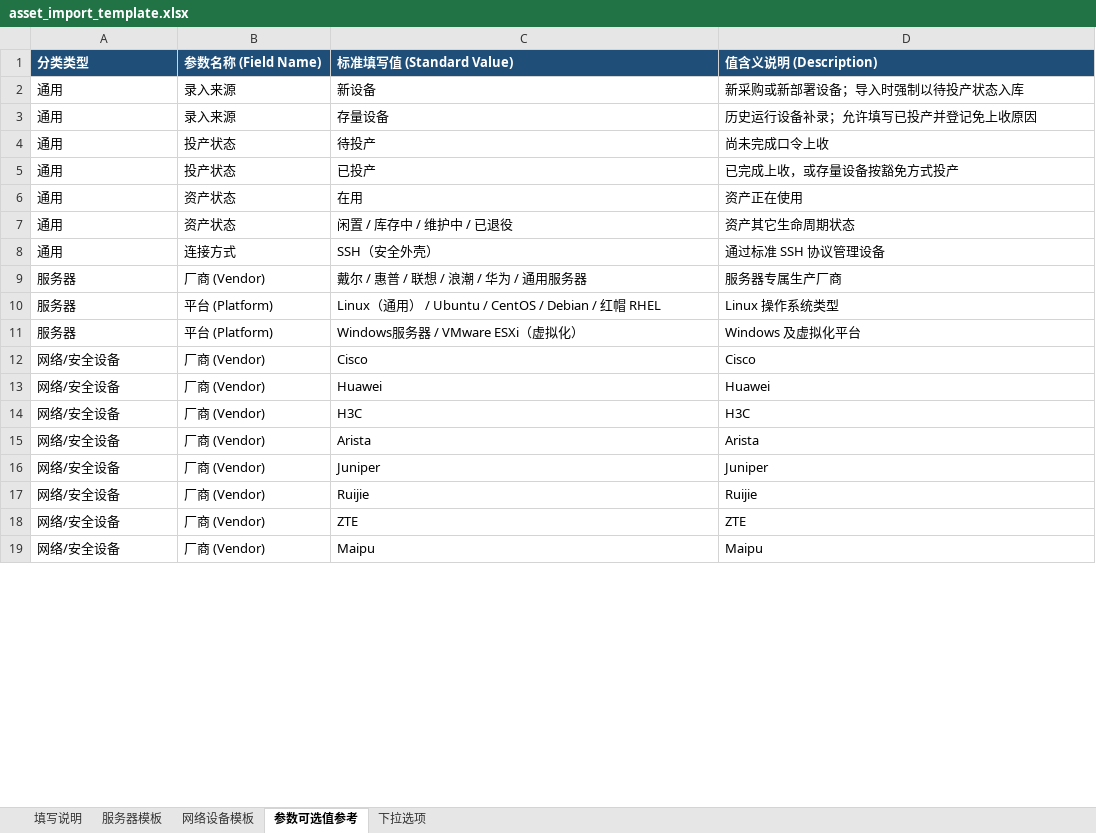
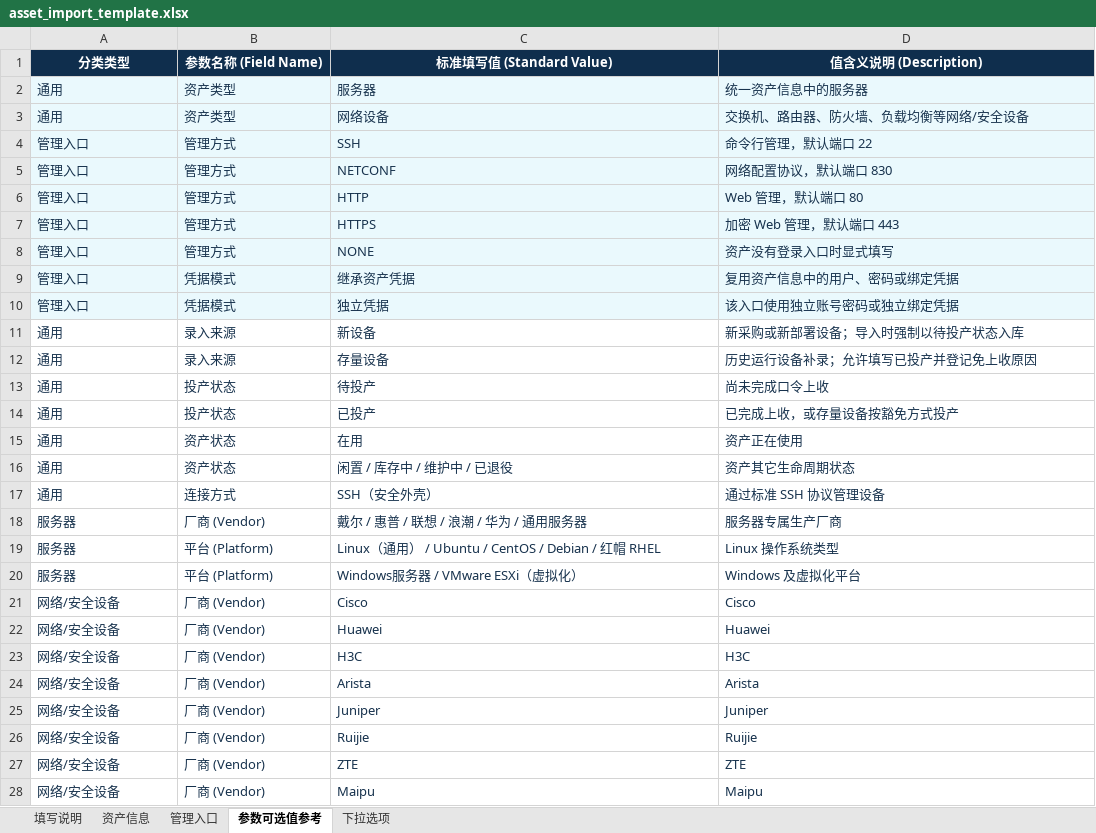
Before and after one commit to libing28390-sketch/Release-netops, an Excel workbook: public/templates/asset_import_template.xlsx, sheet 参数可选值参考, drawn as a sheet; only a part is shown; values as stored, in another font and other column widths than the file's, no borders; addresses are those after the commit; the diff covers the shown part only; the diff names each change by its address in the sheet, - before the commit and + after, or states it on an @@ line.

```diff
--- a/public/templates/asset_import_template.xlsx (sheet 参数可选值参考)
+++ b/public/templates/asset_import_template.xlsx (sheet 参数可选值参考)
-sheet tab: 服务器模板
+sheet tab: 资产信息
-sheet tab: 网络设备模板
+sheet tab: 管理入口
@@ A1:D1 fill: #1F4E78 → #0F2E4D, alignment: left → center @@
+row 2: 通用 | 资产类型 | 服务器 | 统一资产信息中的服务器
+row 3: 通用 | 资产类型 | 网络设备 | 交换机、路由器、防火墙、负载均衡等网络/安全设备
+row 4: 管理入口 | 管理方式 | SSH | 命令行管理，默认端口 22
+row 5: 管理入口 | 管理方式 | NETCONF | 网络配置协议，默认端口 830
+row 6: 管理入口 | 管理方式 | HTTP | Web 管理，默认端口 80
+row 7: 管理入口 | 管理方式 | HTTPS | 加密 Web 管理，默认端口 443
+row 8: 管理入口 | 管理方式 | NONE | 资产没有登录入口时显式填写
+row 9: 管理入口 | 凭据模式 | 继承资产凭据 | 复用资产信息中的用户、密码或绑定凭据
+row 10: 管理入口 | 凭据模式 | 独立凭据 | 该入口使用独立账号密码或独立绑定凭据
-A11:D28 text colour: black
+A11:D28 text colour: #17324D
```
Also changed, not shown: cell formats elsewhere in this sheet, sheet 下拉选项, sheet 管理入口, sheet 资产信息, sheet 填写说明, 15 other files.
